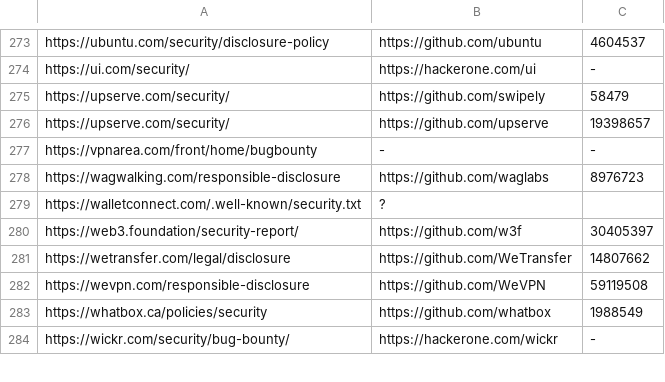
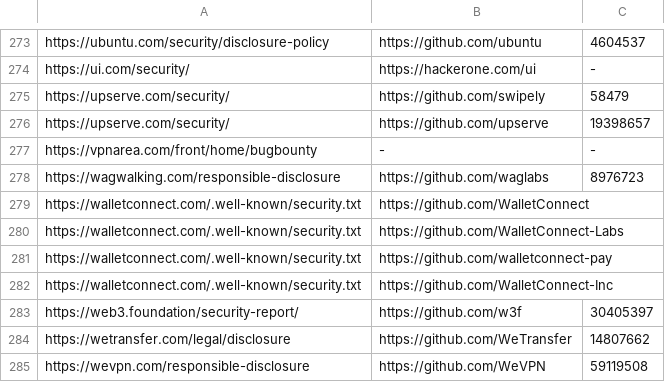
Before and after one commit to nikitastupin/orgs-data, a TSV file: orgs-data/diodb.tsv, drawn as a sheet; only a part is shown, gaps mark what is left out; the shorter side is filled out with more unchanged rows.

Commit message:
Update diodb.tsv

```diff
--- a/orgs-data/diodb.tsv
+++ b/orgs-data/diodb.tsv
@@ -278,3 +278,6 @@ https://vpnarea.com/front/home/bugbounty	-	-
 https://wagwalking.com/responsible-disclosure	https://github.com/waglabs	8976723
-https://walletconnect.com/.well-known/security.txt	?
+https://walletconnect.com/.well-known/security.txt	https://github.com/WalletConnect
+https://walletconnect.com/.well-known/security.txt	https://github.com/WalletConnect-Labs
+https://walletconnect.com/.well-known/security.txt	https://github.com/walletconnect-pay
+https://walletconnect.com/.well-known/security.txt	https://github.com/WalletConnect-Inc
 https://web3.foundation/security-report/	https://github.com/w3f	30405397
```
